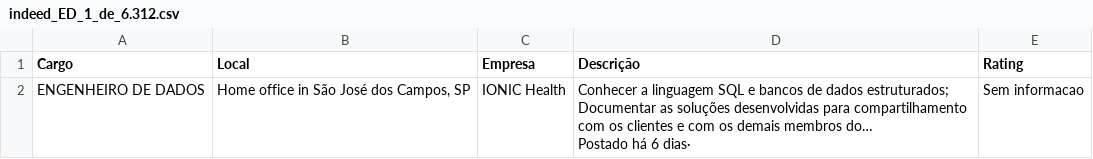
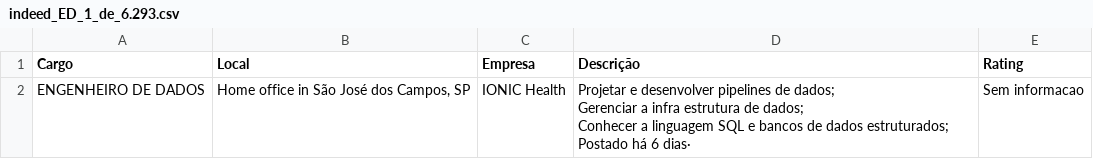
Before and after one commit to silviolima07/App-Indeed, a CSV file: CSV/indeed_ED_1_de_6.293.csv (was CSV/indeed_ED_1_de_6.312.csv), drawn as a sheet.

```diff
--- a/CSV/indeed_ED_1_de_6.312.csv
+++ b/CSV/indeed_ED_1_de_6.293.csv
@@ -1,5 +1,6 @@
 Cargo,Local,Empresa,Descrição,Rating
-ENGENHEIRO DE DADOS,"Home office in São José dos Campos, SP",IONIC Health,"
-Conhecer a linguagem SQL e bancos de dados estruturados;
-Documentar as soluções desenvolvidas para compartilhamento com os clientes e com os demais membros do…
-Postado há 6 dias·",Sem informacao
+ENGENHEIRO DE DADOS,"Home office in São José dos Campos, SP",IONIC Health,"
+Projetar e desenvolver pipelines de dados;
+Gerenciar a infra estrutura de dados;
+Conhecer a linguagem SQL e bancos de dados estruturados;
+Postado há 6 dias·",Sem informacao
```
Also changed, not shown: CSV/indeed_AD_6_de_8.599.csv, CSV/indeed_CD_14_de_453.csv, 6 other files.
